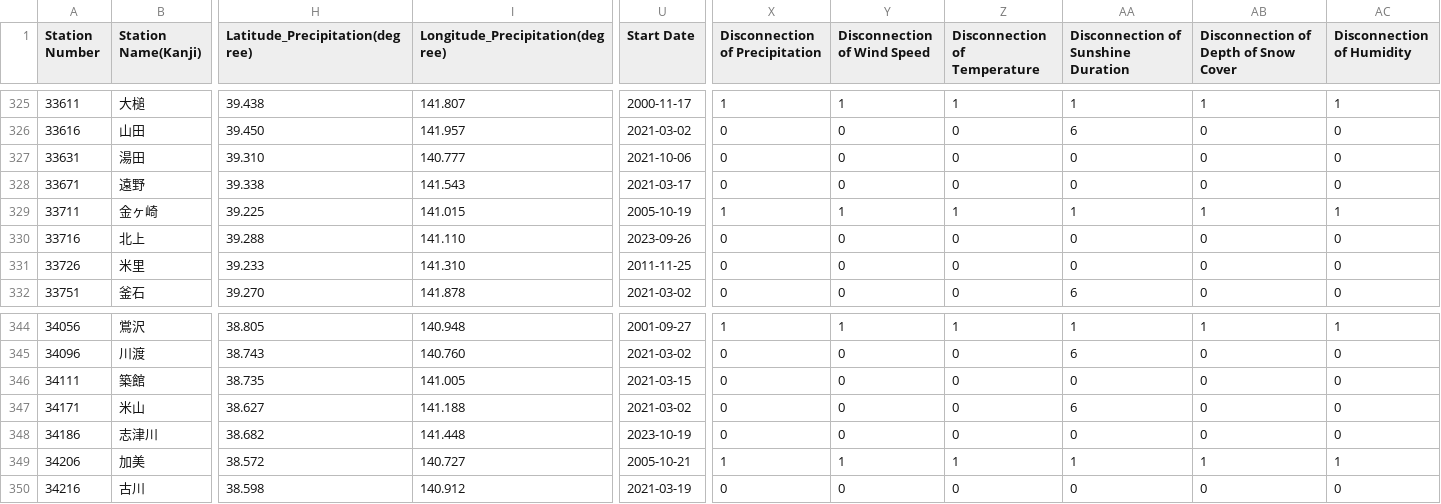
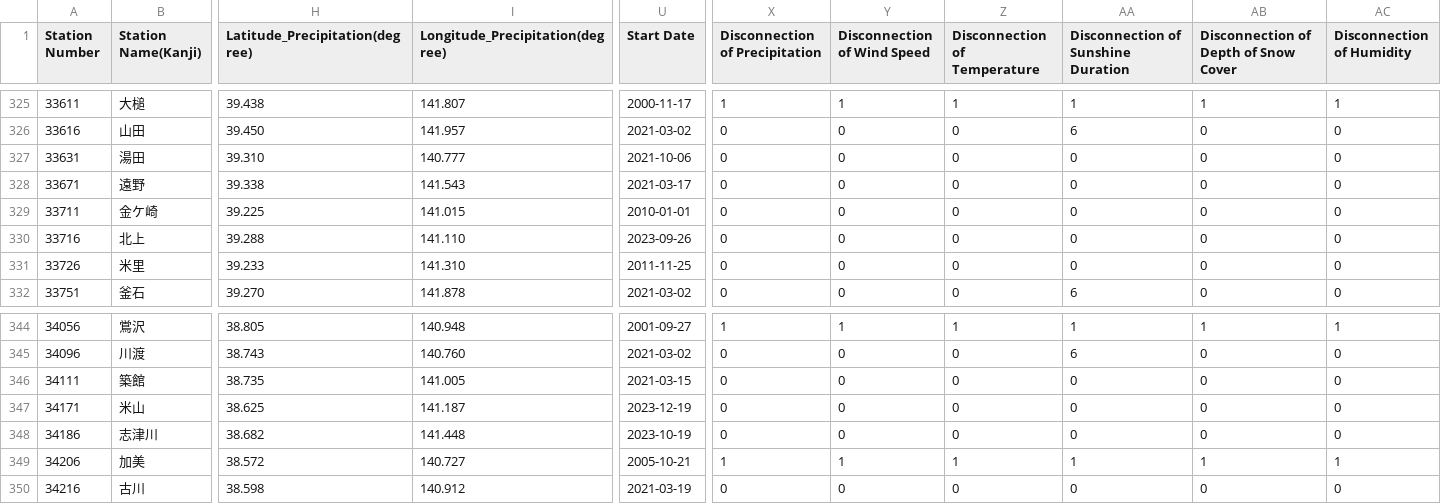
Before and after one commit to code4fukui/jma_station, a CSV file: jma_station_active.csv, drawn as a sheet; only a part is shown, gaps mark what is left out; the diff covers the shown part only; the diff names each change by its address in the sheet, - before the commit and + after, or states it on an @@ line.

```diff
--- a/jma_station_active.csv
+++ b/jma_station_active.csv
-B329 (Station Name(Kanji)): 金ヶ崎
+B329 (Station Name(Kanji)): 金ケ崎
-U329 (Start Date): 2005-10-19
+U329 (Start Date): 2010-01-01
-X329 (Disconnection of Precipitation): 1
+X329 (Disconnection of Precipitation): 0
-Y329 (Disconnection of Wind Speed): 1
+Y329 (Disconnection of Wind Speed): 0
-Z329 (Disconnection of Temperature): 1
+Z329 (Disconnection of Temperature): 0
-AA329: 1
+AA329: 0
-AB329: 1
+AB329: 0
-AC329 (Disconnection of Humidity): 1
+AC329 (Disconnection of Humidity): 0
-H347 (Latitude_Precipitation(degree)): 38.627
+H347 (Latitude_Precipitation(degree)): 38.625
-I347 (Longitude_Precipitation(degree)): 141.188
+I347 (Longitude_Precipitation(degree)): 141.187
-U347 (Start Date): 2021-03-02
+U347 (Start Date): 2023-12-19
-AA347: 6
+AA347: 0
```
Also changed, not shown: 3 edited cells elsewhere in this file, jma_station.csv, 4 other files.
